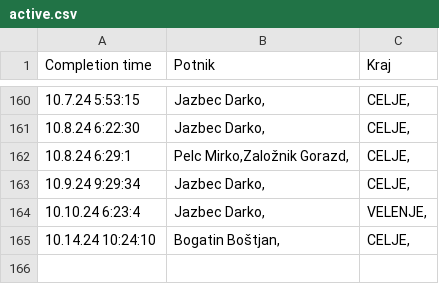
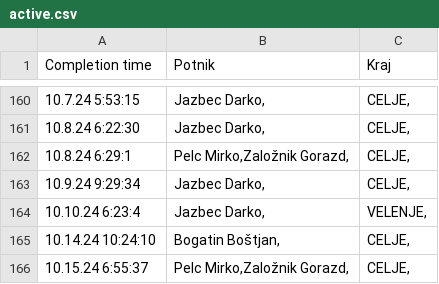
Before and after one commit to SRP-B/pot-dat, a CSV file: active.csv, drawn as a sheet; only a part is shown, gaps mark what is left out; the diff names each change by its address in the sheet, - before the commit and + after, or states it on an @@ line.

Commit message:
Appv12

```diff
--- a/active.csv
+++ b/active.csv
+row 166: 10.15.24 6:55:37 | Pelc Mirko,Založnik Gorazd, | CELJE,
```
